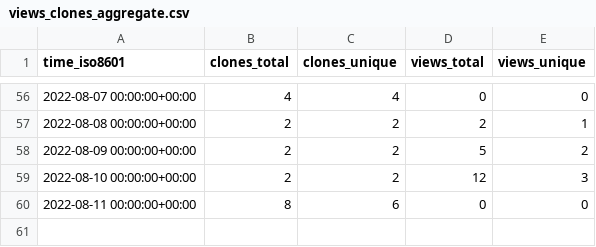
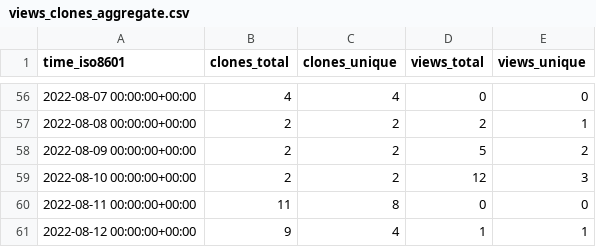
Before and after one commit to SuperSpaceEye/LifeEngineExtended, a CSV file: SuperSpaceEye/LifeEngineExtended/ghrs-data/views_clones_aggregate.csv, drawn as a sheet; only a part is shown, gaps mark what is left out.

```diff
--- a/SuperSpaceEye/LifeEngineExtended/ghrs-data/views_clones_aggregate.csv
+++ b/SuperSpaceEye/LifeEngineExtended/ghrs-data/views_clones_aggregate.csv
@@ -59,2 +59,3 @@ time_iso8601,clones_total,clones_unique,views_total,views_unique
 2022-08-10 00:00:00+00:00,2,2,12,3
-2022-08-11 00:00:00+00:00,8,6,0,0
+2022-08-11 00:00:00+00:00,11,8,0,0
+2022-08-12 00:00:00+00:00,9,4,1,1
```
Also changed, not shown: 1 other file.
